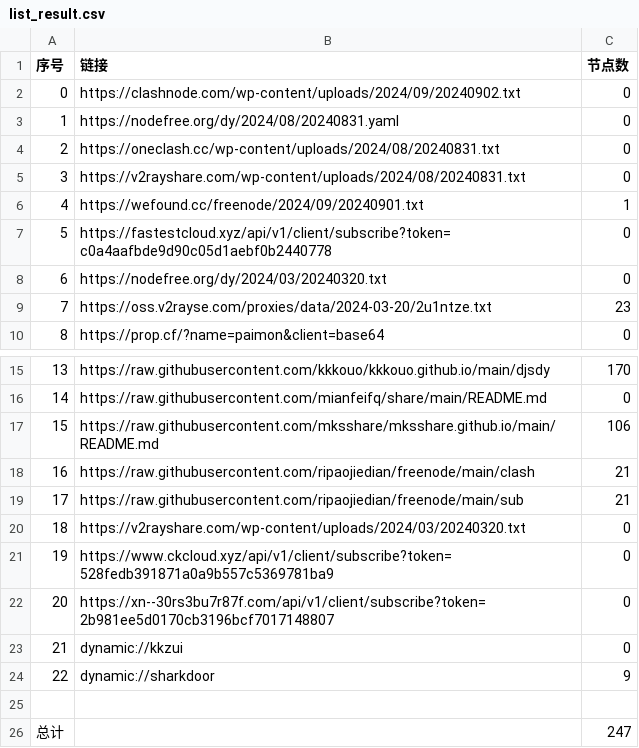
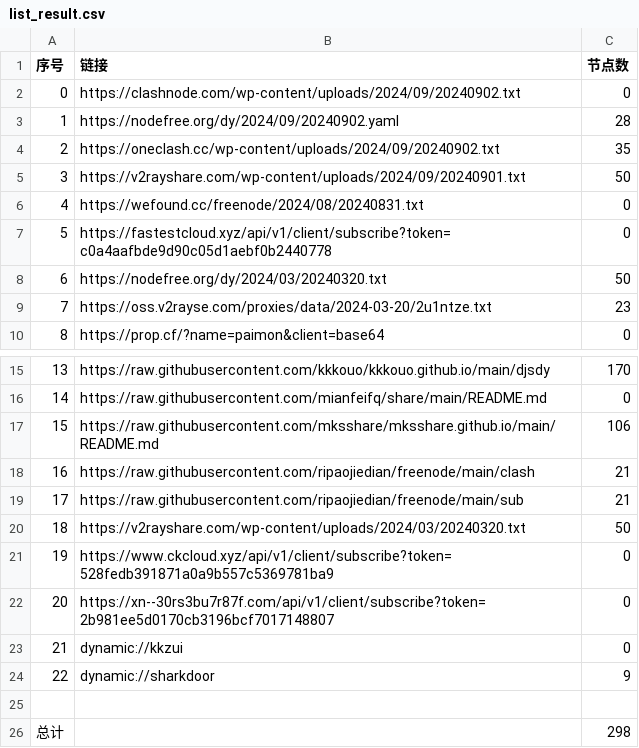
Before and after one commit to wanghz/AutoMergePublicNodes, a CSV file: list_result.csv, drawn as a sheet; only a part is shown, gaps mark what is left out.

```diff
--- a/list_result.csv
+++ b/list_result.csv
@@ -2,8 +2,8 @@
 0,https://clashnode.com/wp-content/uploads/2024/09/20240902.txt,0
-1,https://nodefree.org/dy/2024/08/20240831.yaml,0
-2,https://oneclash.cc/wp-content/uploads/2024/08/20240831.txt,0
-3,https://v2rayshare.com/wp-content/uploads/2024/08/20240831.txt,0
-4,https://wefound.cc/freenode/2024/09/20240901.txt,1
+1,https://nodefree.org/dy/2024/09/20240902.yaml,28
+2,https://oneclash.cc/wp-content/uploads/2024/09/20240902.txt,35
+3,https://v2rayshare.com/wp-content/uploads/2024/09/20240901.txt,50
+4,https://wefound.cc/freenode/2024/08/20240831.txt,0
 5,https://fastestcloud.xyz/api/v1/client/subscribe?token=c0a4aafbde9d90c05d1aebf0b2440778,0
-6,https://nodefree.org/dy/2024/03/20240320.txt,0
+6,https://nodefree.org/dy/2024/03/20240320.txt,50
 7,https://oss.v2rayse.com/proxies/data/2024-03-20/2u1ntze.txt,23
@@ -19,3 +19,3 @@
 17,https://raw.githubusercontent.com/ripaojiedian/freenode/main/sub,21
-18,https://v2rayshare.com/wp-content/uploads/2024/03/20240320.txt,0
+18,https://v2rayshare.com/wp-content/uploads/2024/03/20240320.txt,50
 19,https://www.ckcloud.xyz/api/v1/client/subscribe?token=528fedb391871a0a9b557c5369781ba9,0
@@ -25,2 +25,2 @@
 
-总计,,247
+总计,,298
```
Also changed, not shown: 9 other files.
